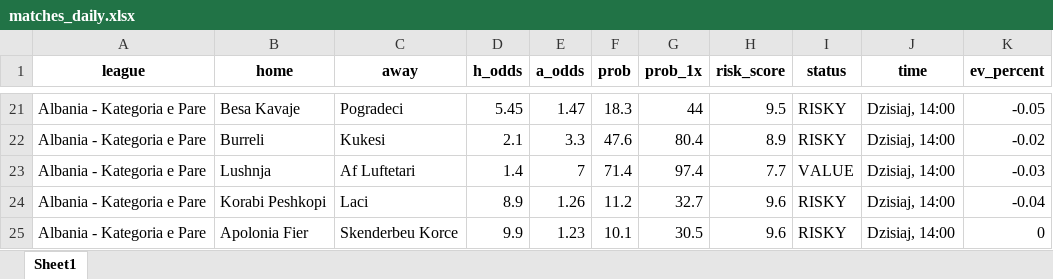
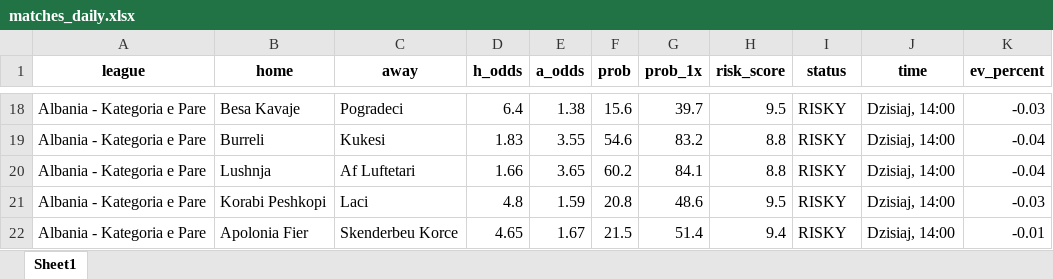
Before and after one commit to Byadiso/webscraper_advanced, an Excel workbook: matches_daily.xlsx, sheet Sheet1, drawn as a sheet; only a part is shown, gaps mark what is left out; values as stored, in another font and other column widths than the file's, no borders; addresses are those after the commit; the diff covers the shown part only; the diff names each change by its address in the sheet, - before the commit and + after, or states it on an @@ line.

```diff
--- a/matches_daily.xlsx (sheet Sheet1)
+++ b/matches_daily.xlsx (sheet Sheet1)
-D18 (h_odds): 5.45
+D18 (h_odds): 6.4
-E18 (a_odds): 1.47
+E18 (a_odds): 1.38
-F18 (prob): 18.3
+F18 (prob): 15.6
-G18 (prob_1x): 44
+G18 (prob_1x): 39.7
-K18 (ev_percent): -0.05
+K18 (ev_percent): -0.03
-D19 (h_odds): 2.1
+D19 (h_odds): 1.83
-E19 (a_odds): 3.3
+E19 (a_odds): 3.55
-F19 (prob): 47.6
+F19 (prob): 54.6
-G19 (prob_1x): 80.4
+G19 (prob_1x): 83.2
-H19 (risk_score): 8.9
+H19 (risk_score): 8.8
-K19 (ev_percent): -0.02
+K19 (ev_percent): -0.04
-D20 (h_odds): 1.4
+D20 (h_odds): 1.66
-E20 (a_odds): 7
+E20 (a_odds): 3.65
-F20 (prob): 71.4
+F20 (prob): 60.2
-G20 (prob_1x): 97.4
+G20 (prob_1x): 84.1
-H20 (risk_score): 7.7
+H20 (risk_score): 8.8
-I20 (status): VALUE
+I20 (status): RISKY
-K20 (ev_percent): -0.03
+K20 (ev_percent): -0.04
-D21 (h_odds): 8.9
+D21 (h_odds): 4.8
-E21 (a_odds): 1.26
+E21 (a_odds): 1.59
-F21 (prob): 11.2
+F21 (prob): 20.8
-G21 (prob_1x): 32.7
+G21 (prob_1x): 48.6
-H21 (risk_score): 9.6
+H21 (risk_score): 9.5
-K21 (ev_percent): -0.04
+K21 (ev_percent): -0.03
-D22 (h_odds): 9.9
+D22 (h_odds): 4.65
-E22 (a_odds): 1.23
+E22 (a_odds): 1.67
-F22 (prob): 10.1
+F22 (prob): 21.5
-G22 (prob_1x): 30.5
+G22 (prob_1x): 51.4
-H22 (risk_score): 9.6
+H22 (risk_score): 9.4
-K22 (ev_percent): 0
+K22 (ev_percent): -0.01
```
Also changed, not shown: 11 added rows, 3 removed rows and 185 edited cells elsewhere in this sheet, 1 other file.
